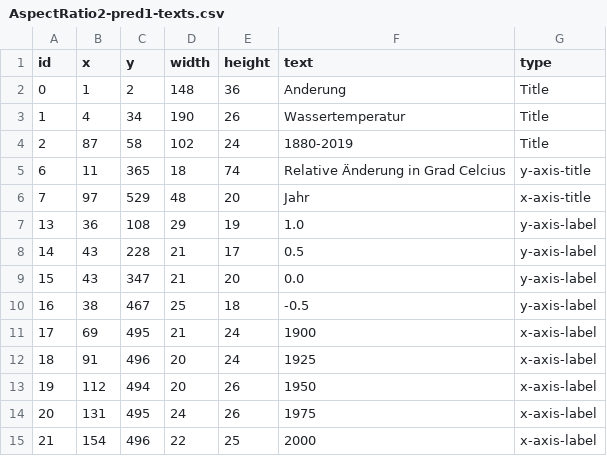
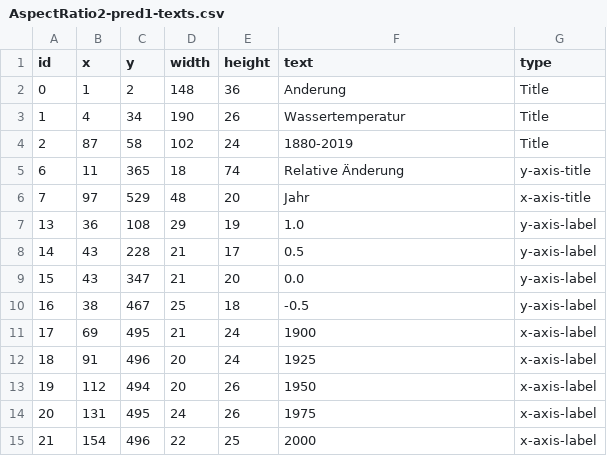
Before and after one commit to LouisPouliot/chartchecher, a CSV file: source_code/chartchecker_sample_charts/AspectRatio2-pred1-texts.csv, drawn as a sheet.

```diff
--- a/source_code/chartchecker_sample_charts/AspectRatio2-pred1-texts.csv
+++ b/source_code/chartchecker_sample_charts/AspectRatio2-pred1-texts.csv
@@ -4,3 +4,3 @@ id,x,y,width,height,text,type
 2,87,58,102,24,1880-2019,Title
-6,11,365,18,74,Relative Änderung in Grad Celcius,y-axis-title
+6,11,365,18,74,Relative Änderung,y-axis-title
 7,97,529,48,20,Jahr,x-axis-title
```
Also changed, not shown: source_code/temp_box_data.csv, 2 other files.
